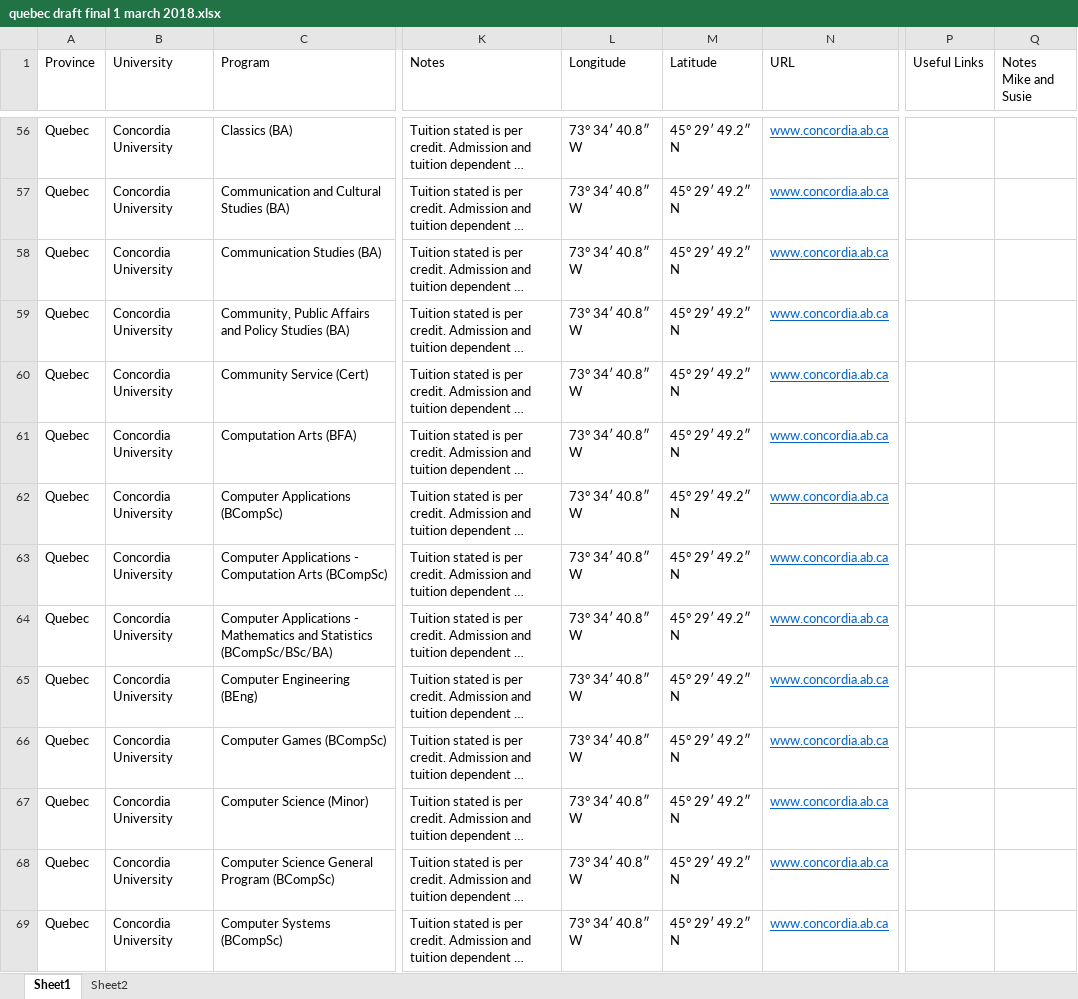
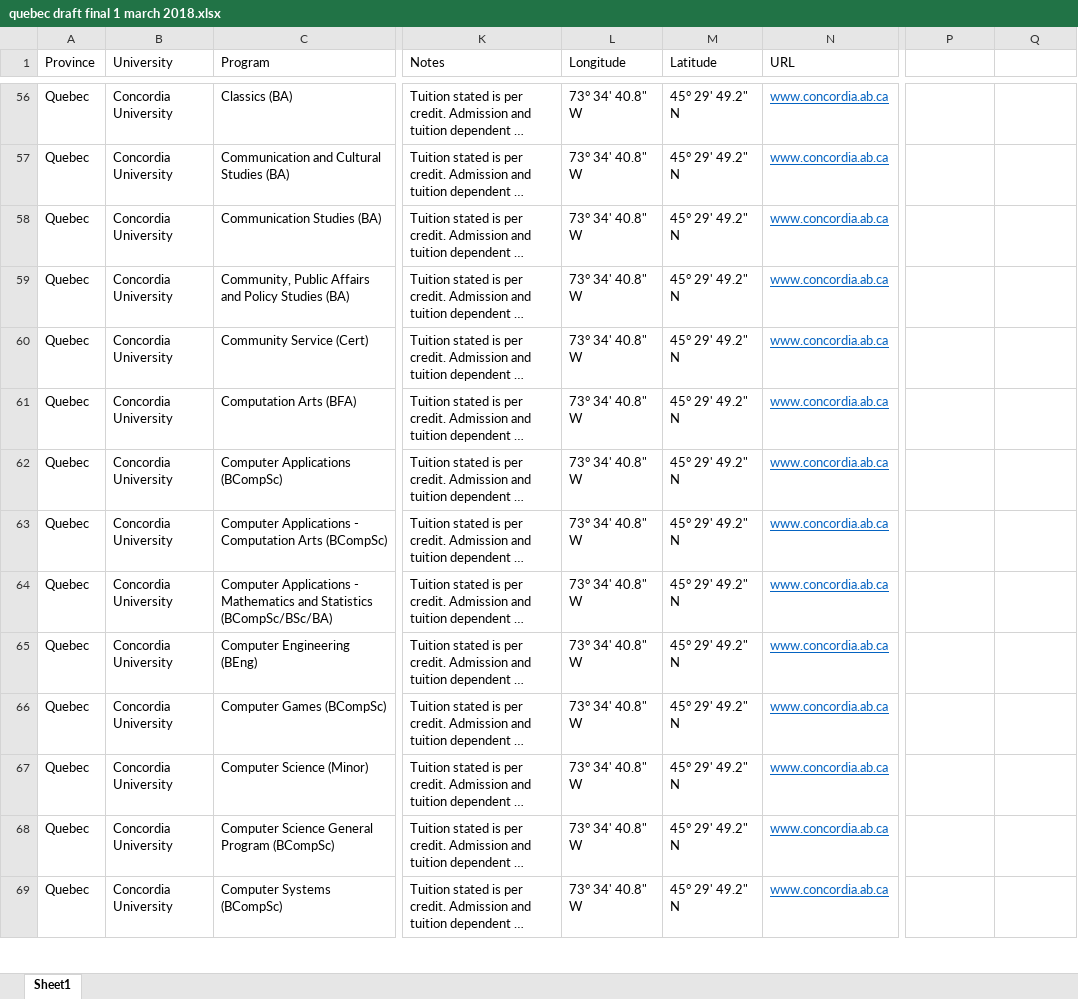
Before and after one commit to JoeRoussy/scholarship-site, an Excel workbook: app/files/quebec draft final 1 march 2018.xlsx, sheet Sheet1, drawn as a sheet; only a part is shown, gaps mark what is left out; long unchanged cells end in …; values as stored, in another font and other column widths than the file's, no borders; the diff covers the shown part only; the diff names each change by its address in the sheet, - before the commit and + after, or states it on an @@ line.

```diff
--- a/app/files/quebec draft final 1 march 2018.xlsx (sheet Sheet1)
+++ b/app/files/quebec draft final 1 march 2018.xlsx (sheet Sheet1)
-sheet tab: Sheet2
-P1: Useful Links
+P1: (empty)
-Q1: Notes Mike and Susie
+Q1: (empty)
-L56:L69 (Longitude): 73° 34′ 40.8″ W
+L56:L69 (Longitude): 73° 34' 40.8" W
-M56:M69 (Latitude): 45° 29′ 49.2″ N
+M56:M69 (Latitude): 45° 29' 49.2" N
```
Also changed, not shown: 13 removed rows, 974 edited cells and cell formats elsewhere in this sheet, 2 other files.
